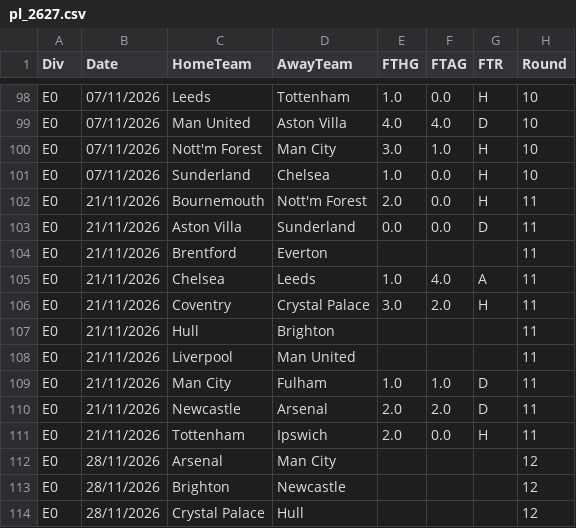
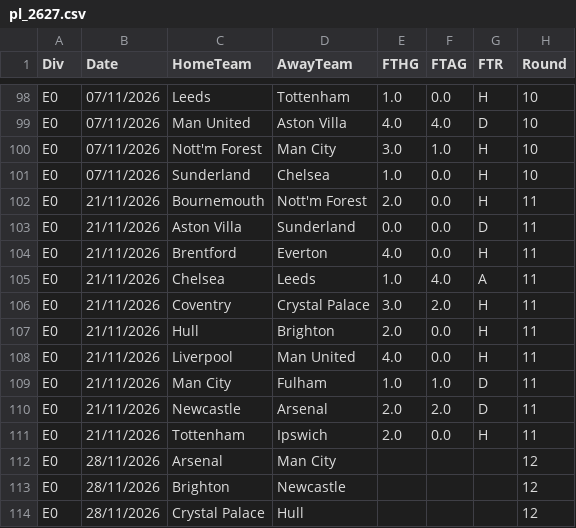
Before and after one commit to Abhijay360/pitchcast, a CSV file: data/raw/pl_2627.csv, drawn as a sheet; only a part is shown, gaps mark what is left out.

```diff
--- a/data/raw/pl_2627.csv
+++ b/data/raw/pl_2627.csv
@@ -103,7 +103,7 @@ E0,21/11/2026,Bournemouth,Nott'm Forest,2.0,0.0,H,11
 E0,21/11/2026,Aston Villa,Sunderland,0.0,0.0,D,11
-E0,21/11/2026,Brentford,Everton,,,,11
+E0,21/11/2026,Brentford,Everton,4.0,0.0,H,11
 E0,21/11/2026,Chelsea,Leeds,1.0,4.0,A,11
 E0,21/11/2026,Coventry,Crystal Palace,3.0,2.0,H,11
-E0,21/11/2026,Hull,Brighton,,,,11
-E0,21/11/2026,Liverpool,Man United,,,,11
+E0,21/11/2026,Hull,Brighton,2.0,0.0,H,11
+E0,21/11/2026,Liverpool,Man United,4.0,0.0,H,11
 E0,21/11/2026,Man City,Fulham,1.0,1.0,D,11
```
Also changed, not shown: 9 other files.
